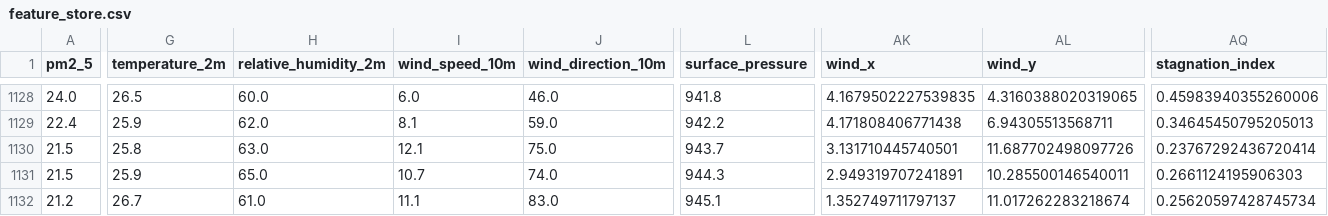
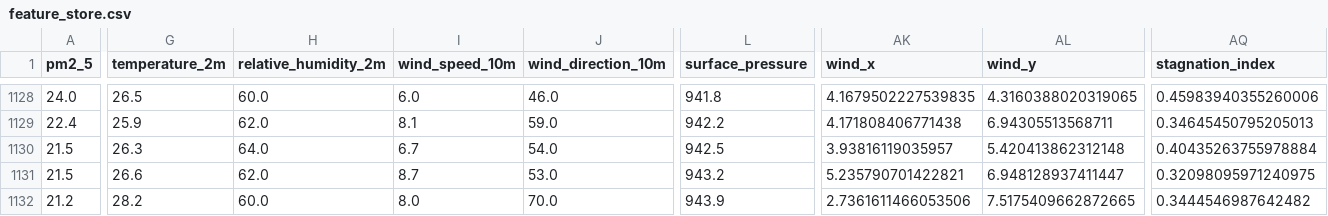
Before and after one commit to AmnaNazir20/Pearls-AQI-Predictor, a CSV file: feature_store.csv, drawn as a sheet; only a part is shown, gaps mark what is left out; the diff covers the shown part only; the diff names each change by its address in the sheet, - before the commit and + after, or states it on an @@ line.

```diff
--- a/feature_store.csv
+++ b/feature_store.csv
-G1130 (temperature_2m): 25.8
+G1130 (temperature_2m): 26.3
-H1130 (relative_humidity_2m): 63.0
+H1130 (relative_humidity_2m): 64.0
-I1130 (wind_speed_10m): 12.1
+I1130 (wind_speed_10m): 6.7
-J1130 (wind_direction_10m): 75.0
+J1130 (wind_direction_10m): 54.0
-L1130 (surface_pressure): 943.7
+L1130 (surface_pressure): 942.5
-AK1130 (wind_x): 3.131710445740501
+AK1130 (wind_x): 3.93816119035957
-AL1130 (wind_y): 11.687702498097726
+AL1130 (wind_y): 5.420413862312148
-AQ1130 (stagnation_index): 0.23767292436720414
+AQ1130 (stagnation_index): 0.40435263755978884
-G1131 (temperature_2m): 25.9
+G1131 (temperature_2m): 26.6
-H1131 (relative_humidity_2m): 65.0
+H1131 (relative_humidity_2m): 62.0
-I1131 (wind_speed_10m): 10.7
+I1131 (wind_speed_10m): 8.7
-J1131 (wind_direction_10m): 74.0
+J1131 (wind_direction_10m): 53.0
-L1131 (surface_pressure): 944.3
+L1131 (surface_pressure): 943.2
-AK1131 (wind_x): 2.949319707241891
+AK1131 (wind_x): 5.235790701422821
-AL1131 (wind_y): 10.285500146540011
+AL1131 (wind_y): 6.948128937411447
-AQ1131 (stagnation_index): 0.2661124195906303
+AQ1131 (stagnation_index): 0.32098095971240975
-G1132 (temperature_2m): 26.7
+G1132 (temperature_2m): 28.2
-H1132 (relative_humidity_2m): 61.0
+H1132 (relative_humidity_2m): 60.0
-I1132 (wind_speed_10m): 11.1
+I1132 (wind_speed_10m): 8.0
-J1132 (wind_direction_10m): 83.0
+J1132 (wind_direction_10m): 70.0
-L1132 (surface_pressure): 945.1
+L1132 (surface_pressure): 943.9
-AK1132 (wind_x): 1.352749711797137
+AK1132 (wind_x): 2.7361611466053506
-AL1132 (wind_y): 11.017262283218674
+AL1132 (wind_y): 7.5175409662872665
-AQ1132 (stagnation_index): 0.25620597428745734
+AQ1132 (stagnation_index): 0.3444546987642482
```
Also changed, not shown: 156 edited cells elsewhere in this file.
